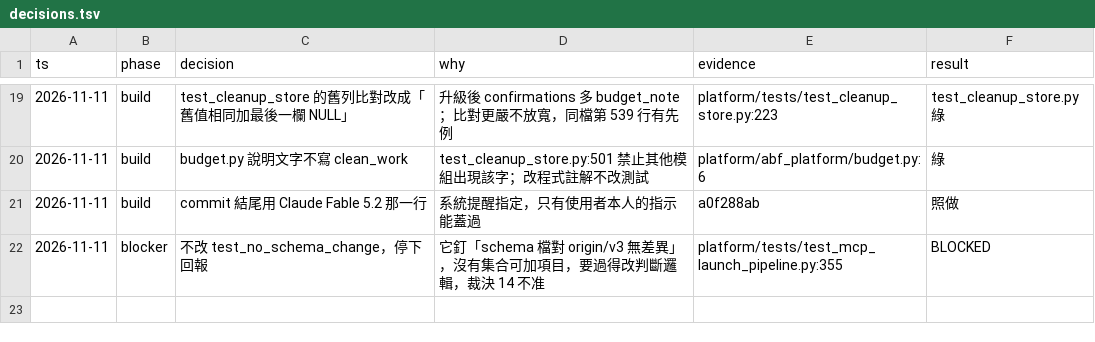
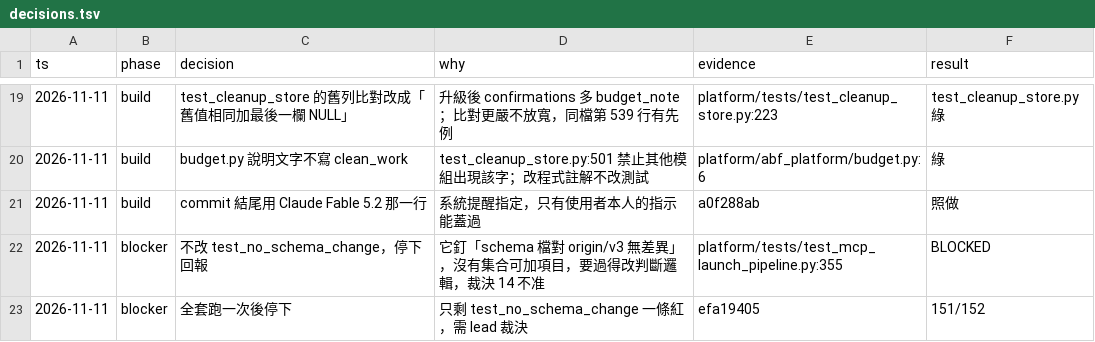
Before and after one commit to zhshie/agentic-bioflow_v2, a TSV file: specs/dev-mode-launch/decisions.tsv, drawn as a sheet; only a part is shown, gaps mark what is left out; the diff names each change by its address in the sheet, - before the commit and + after, or states it on an @@ line.

```diff
--- a/specs/dev-mode-launch/decisions.tsv
+++ b/specs/dev-mode-launch/decisions.tsv
+row 23: 2026-11-11 | blocker | 全套跑一次後停下 | 只剩 test_no_schema_change 一條紅，需 lead 裁決 | efa19405 | 151/152
```
Also changed, not shown: 1 other file.
